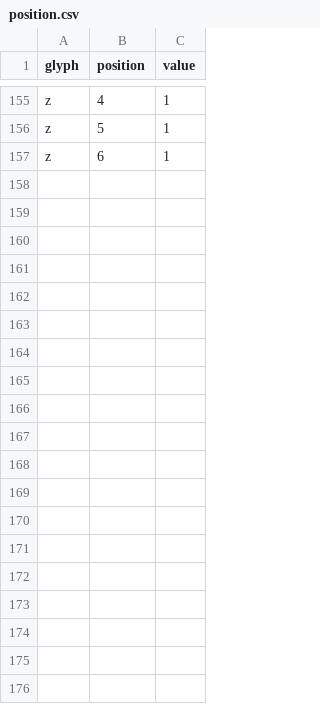
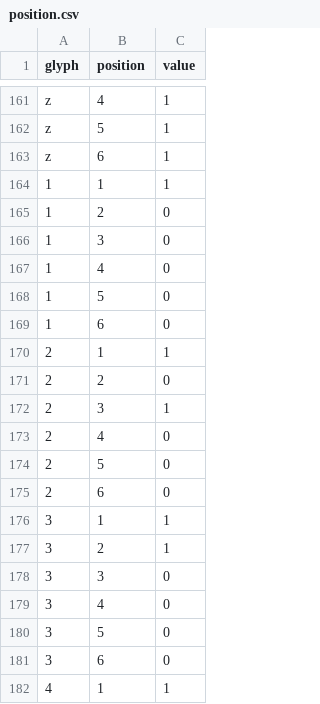
Before and after one commit to holmesjoli/braille, a CSV file: data/position.csv, drawn as a sheet; only a part is shown, gaps mark what is left out; the diff covers the shown part only; the diff names each change by its address in the sheet, - before the commit and + after, or states it on an @@ line.

Commit message:
added number positions

```diff
--- a/data/position.csv
+++ b/data/position.csv
+row 164: 1 | 1 | 1
+row 165: 1 | 2 | 0
+row 166: 1 | 3 | 0
+row 167: 1 | 4 | 0
+row 168: 1 | 5 | 0
+row 169: 1 | 6 | 0
+row 170: 2 | 1 | 1
+row 171: 2 | 2 | 0
+row 172: 2 | 3 | 1
+row 173: 2 | 4 | 0
+row 174: 2 | 5 | 0
+row 175: 2 | 6 | 0
+row 176: 3 | 1 | 1
+row 177: 3 | 2 | 1
+row 178: 3 | 3 | 0
+row 179: 3 | 4 | 0
+row 180: 3 | 5 | 0
+row 181: 3 | 6 | 0
+row 182: 4 | 1 | 1
```
Also changed, not shown: 47 added rows and 1 edited cell elsewhere in this file.
